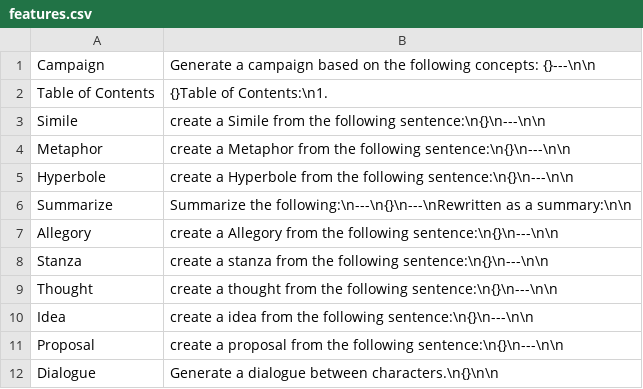
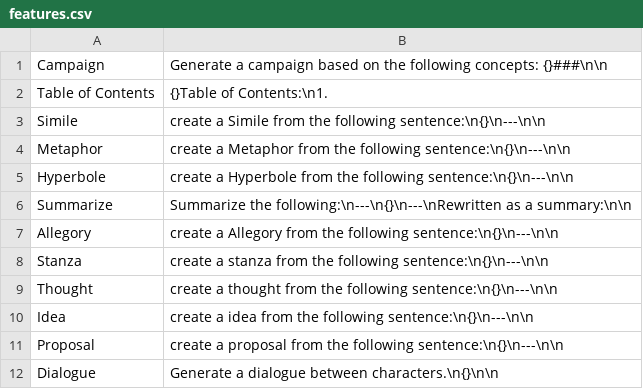
Before and after one commit to AntonioCiolino/CampaignCreator, a CSV file: csv/features.csv, drawn as a sheet.

Commit message:
conceptual build structure for campaign, toc

```diff
--- a/csv/features.csv
+++ b/csv/features.csv
@@ -1,2 +1,2 @@
-Campaign, Generate a campaign based on the following concepts: {}---\n\n
+Campaign, Generate a campaign based on the following concepts: {}###\n\n
 Table of Contents, {}Table of Contents:\n1.
```
Also changed, not shown: 1 other file.
